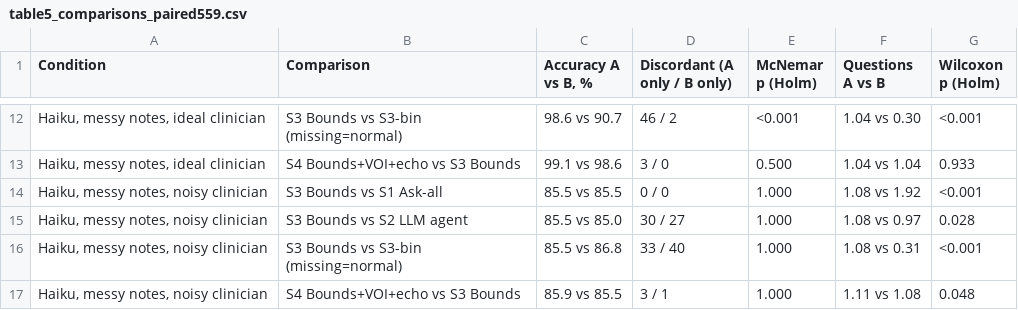
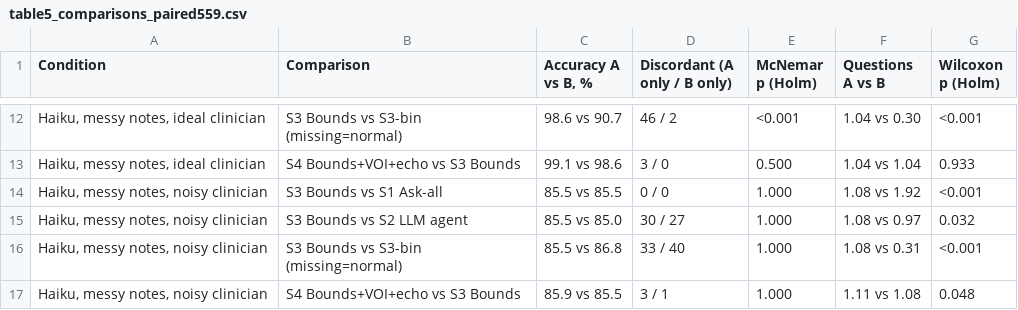
Before and after one commit to nicoveraz/calc-bounds, a CSV file: paper/tables/table5_comparisons_paired559.csv, drawn as a sheet; only a part is shown, gaps mark what is left out.

```diff
--- a/paper/tables/table5_comparisons_paired559.csv
+++ b/paper/tables/table5_comparisons_paired559.csv
@@ -14,3 +14,3 @@ Condition,Comparison,"Accuracy A vs B, %",Discordant (A only / B only),McNemar p
 "Haiku, messy notes, noisy clinician",S3 Bounds vs S1 Ask-all,85.5 vs 85.5,0 / 0,1.000,1.08 vs 1.92,<0.001
-"Haiku, messy notes, noisy clinician",S3 Bounds vs S2 LLM agent,85.5 vs 85.0,30 / 27,1.000,1.08 vs 0.97,0.028
+"Haiku, messy notes, noisy clinician",S3 Bounds vs S2 LLM agent,85.5 vs 85.0,30 / 27,1.000,1.08 vs 0.97,0.032
 "Haiku, messy notes, noisy clinician",S3 Bounds vs S3-bin (missing=normal),85.5 vs 86.8,33 / 40,1.000,1.08 vs 0.31,<0.001
```
Also changed, not shown: paper/tables/table2_compact.csv, paper/tables/table2_main.csv, 21 other files.
